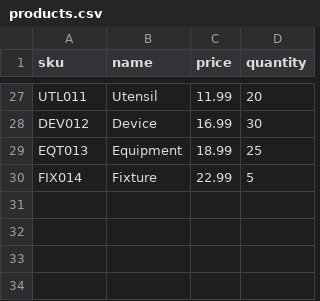
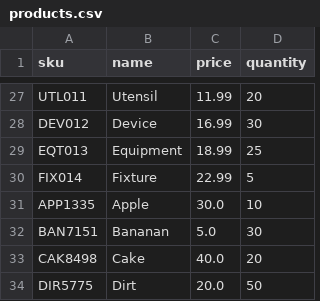
Before and after one commit to DrFez/Project-One, a CSV file: data/products.csv, drawn as a sheet; only a part is shown, gaps mark what is left out; the diff names each change by its address in the sheet, - before the commit and + after, or states it on an @@ line.

```diff
--- a/data/products.csv
+++ b/data/products.csv
+row 31: APP1335 | Apple | 30.0 | 10
+row 32: BAN7151 | Bananan | 5.0 | 30
+row 33: CAK8498 | Cake | 40.0 | 20
+row 34: DIR5775 | Dirt | 20.0 | 50
```
Also changed, not shown: data/locations.csv, data/logs.csv, 7 other files.
